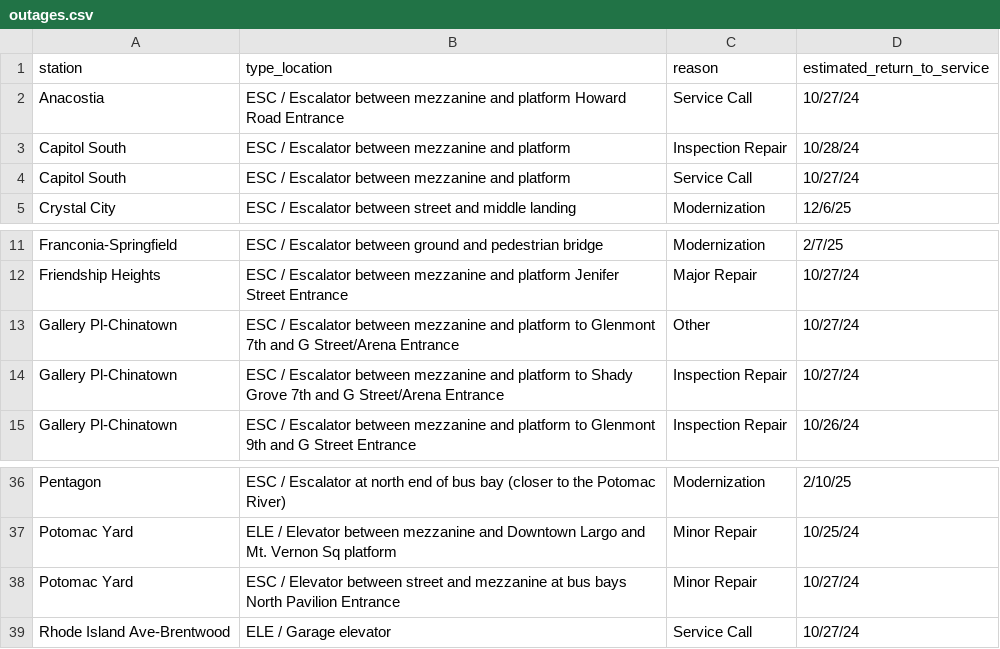
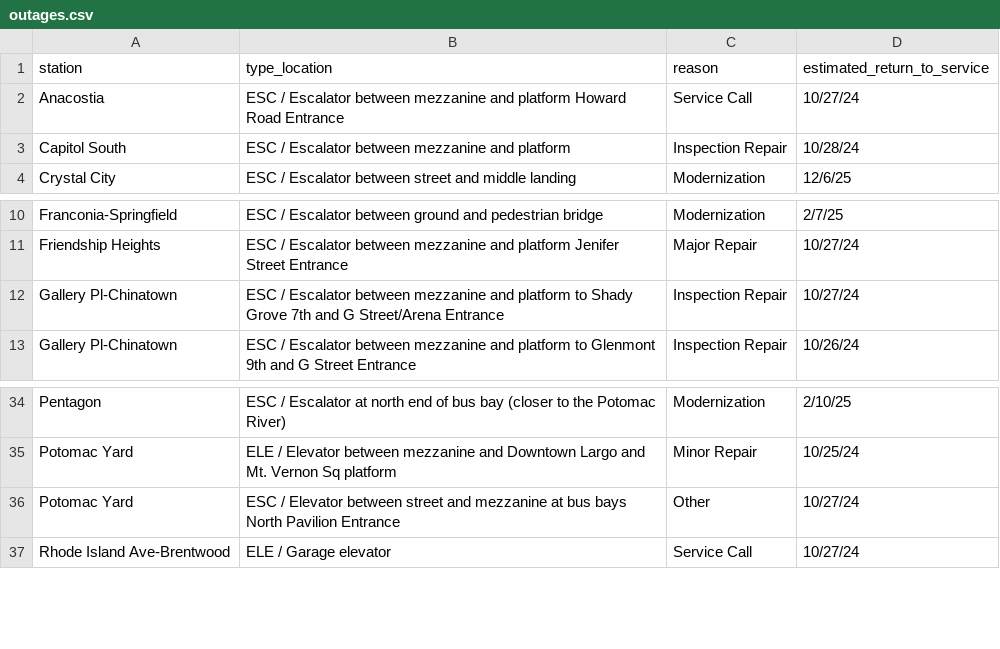
Before and after one commit to erxclau/wmata-elevators-escalators, a CSV file: outages.csv, drawn as a sheet; only a part is shown, gaps mark what is left out.

```diff
--- a/outages.csv
+++ b/outages.csv
@@ -3,3 +3,2 @@ Anacostia,ESC / Escalator between mezzanine and platform Howard Road Entrance,Se
 Capitol South,ESC / Escalator between mezzanine and platform,Inspection Repair,10/28/24
-Capitol South,ESC / Escalator between mezzanine and platform,Service Call,10/27/24
 Crystal City,ESC / Escalator between street and middle landing,Modernization,12/6/25
@@ -12,3 +11,2 @@ Franconia-Springfield,ESC / Escalator between ground and pedestrian bridge,Moder
 Friendship Heights,ESC / Escalator between mezzanine and platform Jenifer Street Entrance,Major Repair,10/27/24
-Gallery Pl-Chinatown,ESC / Escalator between mezzanine and platform to Glenmont 7th and G Street/Arena Entrance,Other,10/27/24
 Gallery Pl-Chinatown,ESC / Escalator between mezzanine and platform to Shady Grove 7th and G Street/Arena Entrance,Inspection Repair,10/27/24
@@ -37,3 +35,3 @@ Pentagon,ESC / Escalator at north end of bus bay (closer to the Potomac River),M
 Potomac Yard,ELE / Elevator between mezzanine and Downtown Largo and Mt. Vernon Sq platform,Minor Repair,10/25/24
-Potomac Yard,ESC / Elevator between street and mezzanine at bus bays North Pavilion Entrance,Minor Repair,10/27/24
+Potomac Yard,ESC / Elevator between street and mezzanine at bus bays North Pavilion Entrance,Other,10/27/24
 Rhode Island Ave-Brentwood,ELE / Garage elevator,Service Call,10/27/24
```
